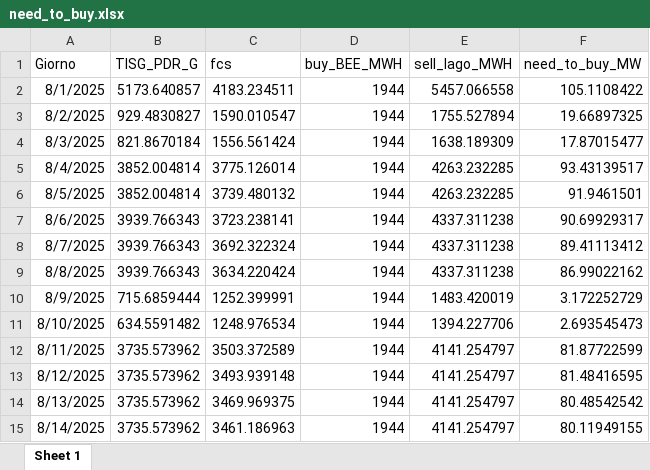
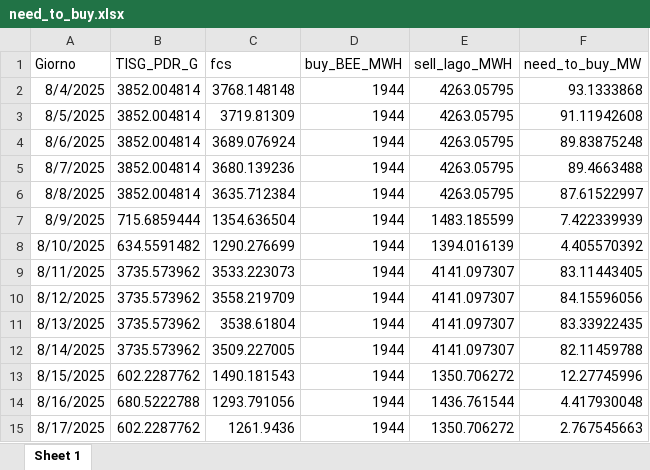
Before and after one commit to Alainpp96/forecastg, an Excel workbook: need_to_buy.xlsx, sheet Sheet 1, drawn as a sheet; values as stored, in another font and other column widths than the file's, no borders; removed rows and columns are numbered as before the commit, all else as after; the diff names each change by its address in the sheet, - before the commit and + after, or states it on an @@ line.

Commit message:
Aggiorno file need_to_buy.xlsx da R

```diff
--- a/need_to_buy.xlsx (sheet Sheet 1)
+++ b/need_to_buy.xlsx (sheet Sheet 1)
-row 2: 8/1/2025 | 5173.640857 | 4183.234511 | 1944 | 5457.066558 | 105.1108422
-row 3: 8/2/2025 | 929.4830827 | 1590.010547 | 1944 | 1755.527894 | 19.66897325
-row 4: 8/3/2025 | 821.8670184 | 1556.561424 | 1944 | 1638.189309 | 17.87015477
-C2 (fcs): 3775.126014
+C2 (fcs): 3768.148148
-E2:E3 (sell_lago_MWH): 4263.232285
+E2:E3 (sell_lago_MWH): 4263.05795
-F2 (need_to_buy_MW): 93.43139517
+F2 (need_to_buy_MW): 93.1333868
-C3 (fcs): 3739.480132
+C3 (fcs): 3719.81309
-F3 (need_to_buy_MW): 91.9461501
+F3 (need_to_buy_MW): 91.11942608
-B4:B6 (TISG_PDR_G): 3939.766343
+B4:B6 (TISG_PDR_G): 3852.004814
-C4 (fcs): 3723.238141
+C4 (fcs): 3689.076924
-E4:E6 (sell_lago_MWH): 4337.311238
+E4:E6 (sell_lago_MWH): 4263.05795
-F4 (need_to_buy_MW): 90.69929317
+F4 (need_to_buy_MW): 89.83875248
-C5 (fcs): 3692.322324
+C5 (fcs): 3680.139236
-F5 (need_to_buy_MW): 89.41113412
+F5 (need_to_buy_MW): 89.4663488
-C6 (fcs): 3634.220424
+C6 (fcs): 3635.712384
-F6 (need_to_buy_MW): 86.99022162
+F6 (need_to_buy_MW): 87.61522997
-C7 (fcs): 1252.399991
+C7 (fcs): 1354.636504
-E7 (sell_lago_MWH): 1483.420019
+E7 (sell_lago_MWH): 1483.185599
-F7 (need_to_buy_MW): 3.172252729
+F7 (need_to_buy_MW): 7.422339939
-C8 (fcs): 1248.976534
+C8 (fcs): 1290.276699
-E8 (sell_lago_MWH): 1394.227706
+E8 (sell_lago_MWH): 1394.016139
-F8 (need_to_buy_MW): 2.693545473
+F8 (need_to_buy_MW): 4.405570392
-C9 (fcs): 3503.372589
+C9 (fcs): 3533.223073
-E9:E12 (sell_lago_MWH): 4141.254797
+E9:E12 (sell_lago_MWH): 4141.097307
-F9 (need_to_buy_MW): 81.87722599
+F9 (need_to_buy_MW): 83.11443405
-C10 (fcs): 3493.939148
+C10 (fcs): 3558.219709
-F10 (need_to_buy_MW): 81.48416595
+F10 (need_to_buy_MW): 84.15596056
-C11 (fcs): 3469.969375
+C11 (fcs): 3538.61804
-F11 (need_to_buy_MW): 80.48542542
+F11 (need_to_buy_MW): 83.33922435
-C12 (fcs): 3461.186963
+C12 (fcs): 3509.227005
-F12 (need_to_buy_MW): 80.11949155
+F12 (need_to_buy_MW): 82.11459788
+row 13: 8/15/2025 | 602.2287762 | 1490.181543 | 1944 | 1350.706272 | 12.27745996
+row 14: 8/16/2025 | 680.5222788 | 1293.791056 | 1944 | 1436.761544 | 4.417930048
+row 15: 8/17/2025 | 602.2287762 | 1261.9436 | 1944 | 1350.706272 | 2.767545663
```
